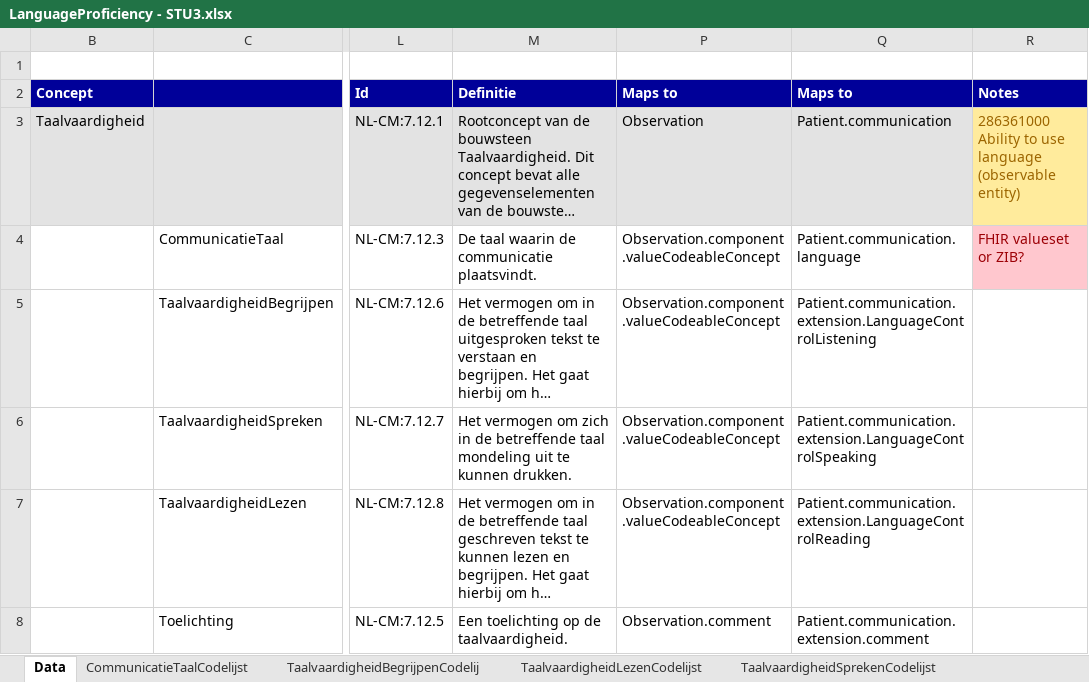
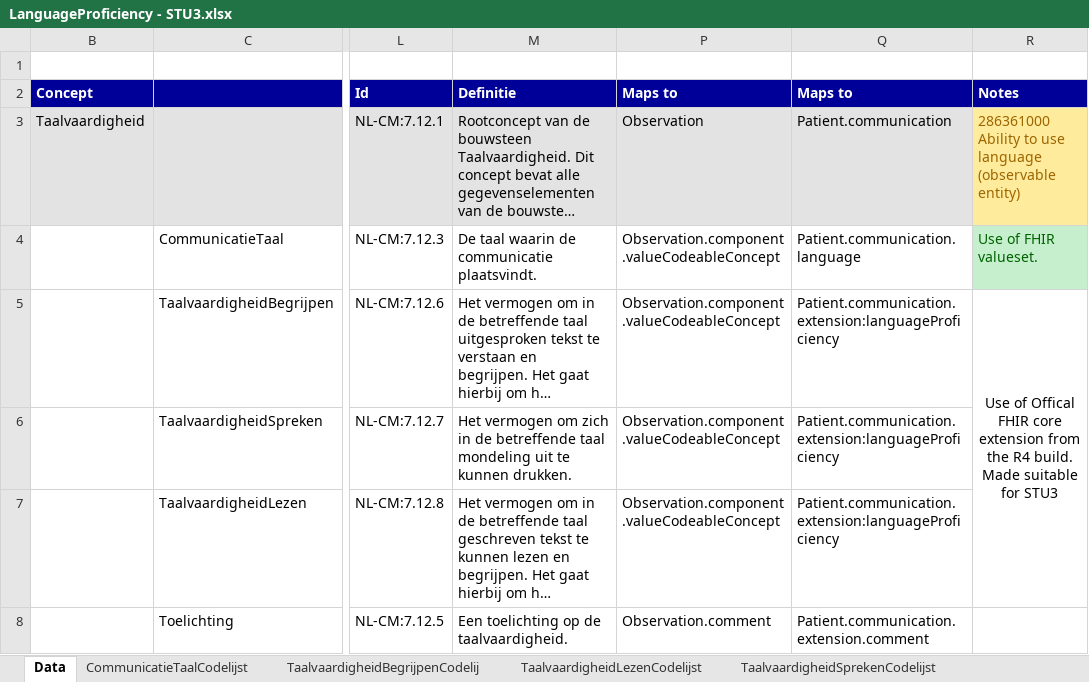
Before and after one commit to Nictiz/Nictiz-STU3-Zib2017, an Excel workbook: Mappings/LanguageProficiency - STU3.xlsx, sheet Data, drawn as a sheet; only a part is shown, gaps mark what is left out; long unchanged cells end in …; values as stored, in another font and other column widths than the file's, no borders; the diff names each change by its address in the sheet, - before the commit and + after, or states it on an @@ line.

Commit message:
generalized comment extension

```diff
--- a/Mappings/LanguageProficiency - STU3.xlsx (sheet Data)
+++ b/Mappings/LanguageProficiency - STU3.xlsx (sheet Data)
-R4 (Notes): FHIR valueset or ZIB?
+R4 (Notes): Use of FHIR valueset.
@@ R4 fill: #FFC7CE → #C6EFCE, text colour: #9C0006 → #006100 @@
-Q5 (Maps to): Patient.communication.extension.LanguageControlListening
+Q5 (Maps to): Patient.communication.extension:languageProficiency
-R5 (Notes): (empty)
+R5 (Notes): Use of Offical FHIR core extension from the R4 build. Made suitable for STU3
+R5:R7 merged
-Q6 (Maps to): Patient.communication.extension.LanguageControlSpeaking
+Q6 (Maps to): Patient.communication.extension:languageProficiency
-Q7 (Maps to): Patient.communication.extension.LanguageControlReading
+Q7 (Maps to): Patient.communication.extension:languageProficiency
```
Also changed, not shown: 2 other files.
